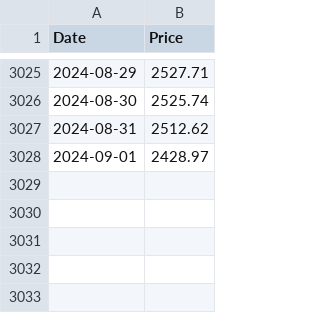
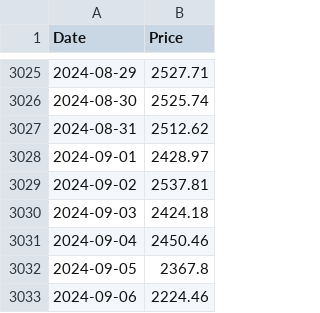
Before and after one commit to mbsuraj/InvestmentsResearch, a CSV file: data/ETH-USD.csv, drawn as a sheet; only a part is shown, gaps mark what is left out.

```diff
--- a/data/ETH-USD.csv
+++ b/data/ETH-USD.csv
@@ -3028 +3028,6 @@ Date,Price
 2024-09-01,2428.97
+2024-09-02,2537.81
+2024-09-03,2424.18
+2024-09-04,2450.46
+2024-09-05,2367.8
+2024-09-06,2224.46
```
Also changed, not shown: 3 other files.
